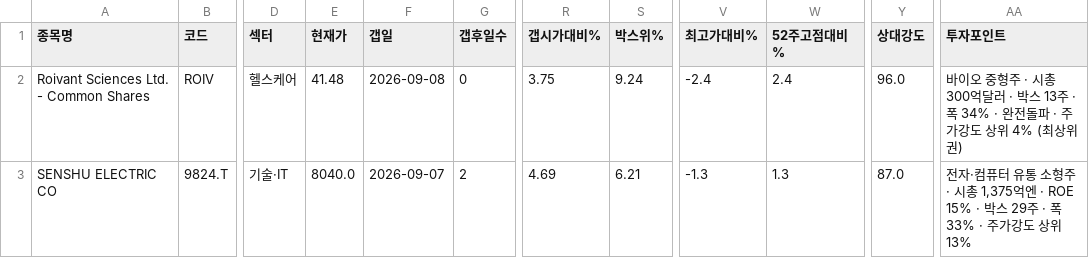
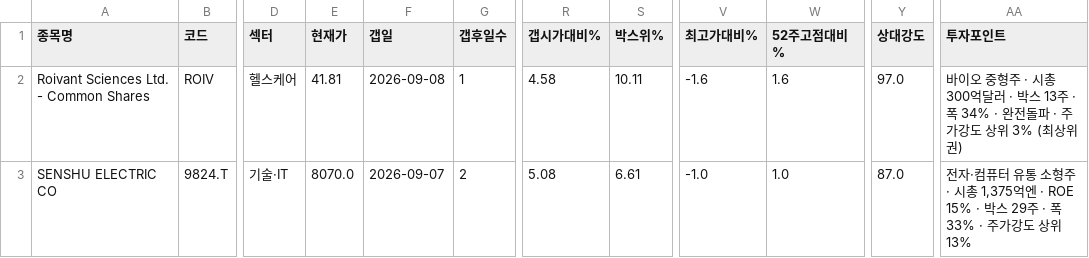
Before and after one commit to chkchp0702-spec/Gap, a CSV file: results/list0_gap_fresh.csv, drawn as a sheet; only a part is shown, gaps mark what is left out; the diff names each change by its address in the sheet, - before the commit and + after, or states it on an @@ line.

```diff
--- a/results/list0_gap_fresh.csv
+++ b/results/list0_gap_fresh.csv
-E2 (현재가): 41.48
+E2 (현재가): 41.81
-G2 (갭후일수): 0
+G2 (갭후일수): 1
-R2 (갭시가대비%): 3.75
+R2 (갭시가대비%): 4.58
-S2 (박스위%): 9.24
+S2 (박스위%): 10.11
-V2 (최고가대비%): -2.4
+V2 (최고가대비%): -1.6
-W2 (52주고점대비%): 2.4
+W2 (52주고점대비%): 1.6
-Y2 (상대강도): 96.0
+Y2 (상대강도): 97.0
-AA2 (투자포인트): …상위 4% (최상위…
+AA2 (투자포인트): …상위 3% (최상위…
-E3 (현재가): 8040.0
+E3 (현재가): 8070.0
-R3 (갭시가대비%): 4.69
+R3 (갭시가대비%): 5.08
-S3 (박스위%): 6.21
+S3 (박스위%): 6.61
-V3 (최고가대비%): -1.3
+V3 (최고가대비%): -1.0
-W3 (52주고점대비%): 1.3
+W3 (52주고점대비%): 1.0
```
Also changed, not shown: results/list2_canslim_gap.csv, 7 other files.
